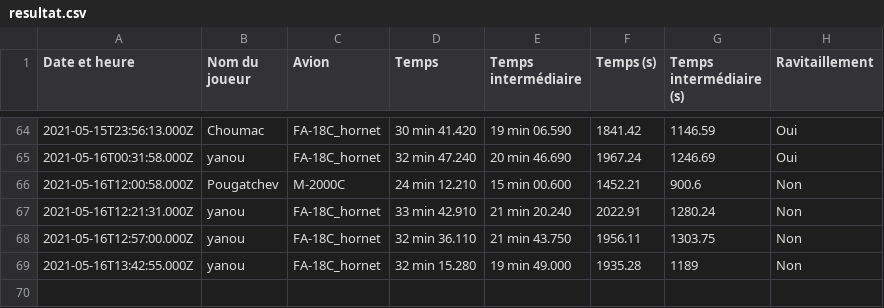
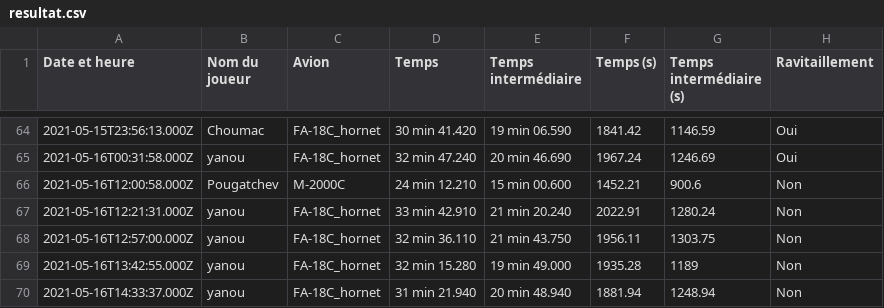
Before and after one commit to Cellules-Rapaces/Tanker-Party, a CSV file: data/resultat.csv, drawn as a sheet; only a part is shown, gaps mark what is left out; the diff names each change by its address in the sheet, - before the commit and + after, or states it on an @@ line.

Commit message:
20210516-144309

```diff
--- a/data/resultat.csv
+++ b/data/resultat.csv
+row 70: 2021-05-16T14:33:37.000Z | yanou | FA-18C_hornet | 31 min 21.940 | 20 min 48.940 | 1881.94 | 1248.94 | Non
```
